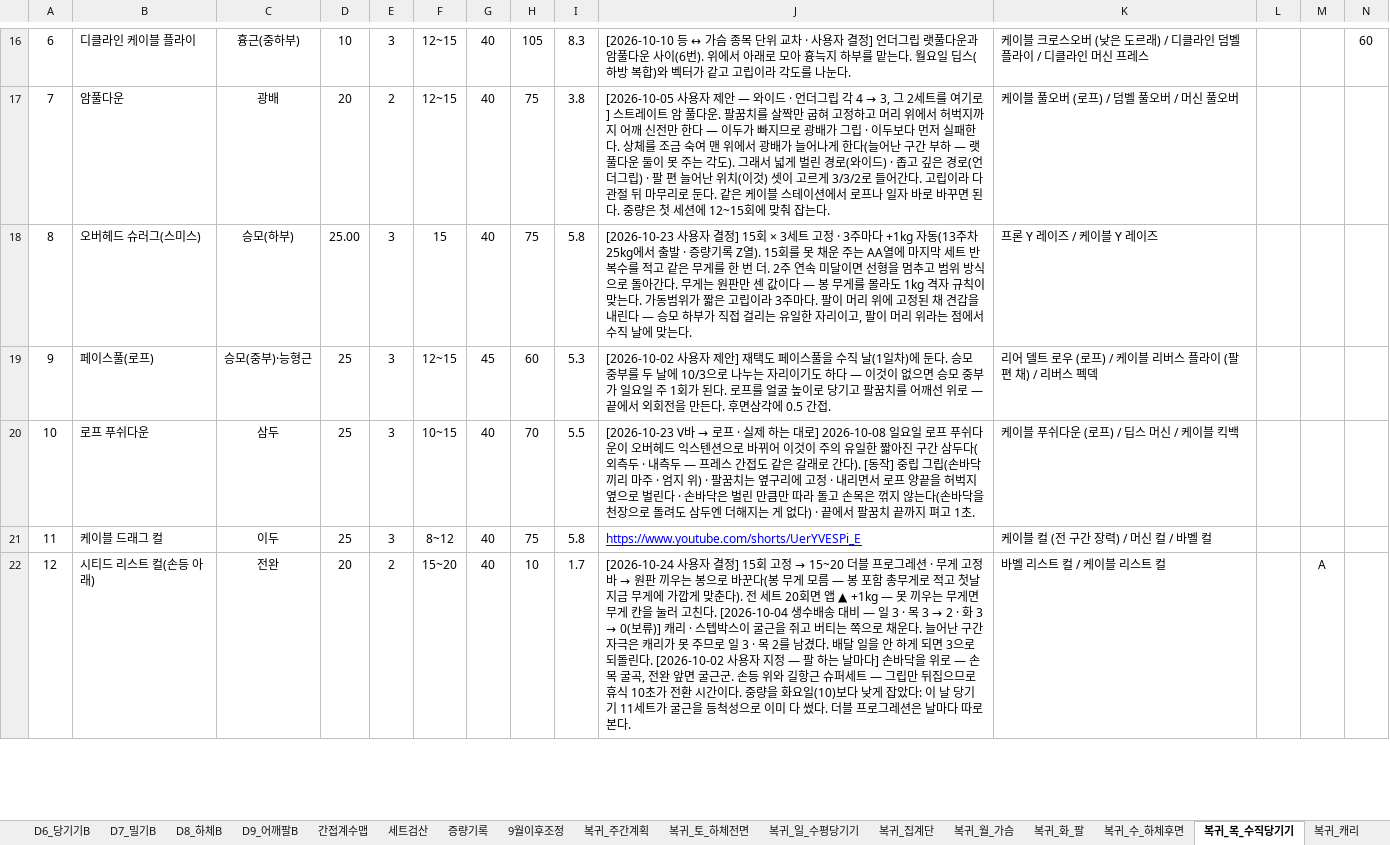
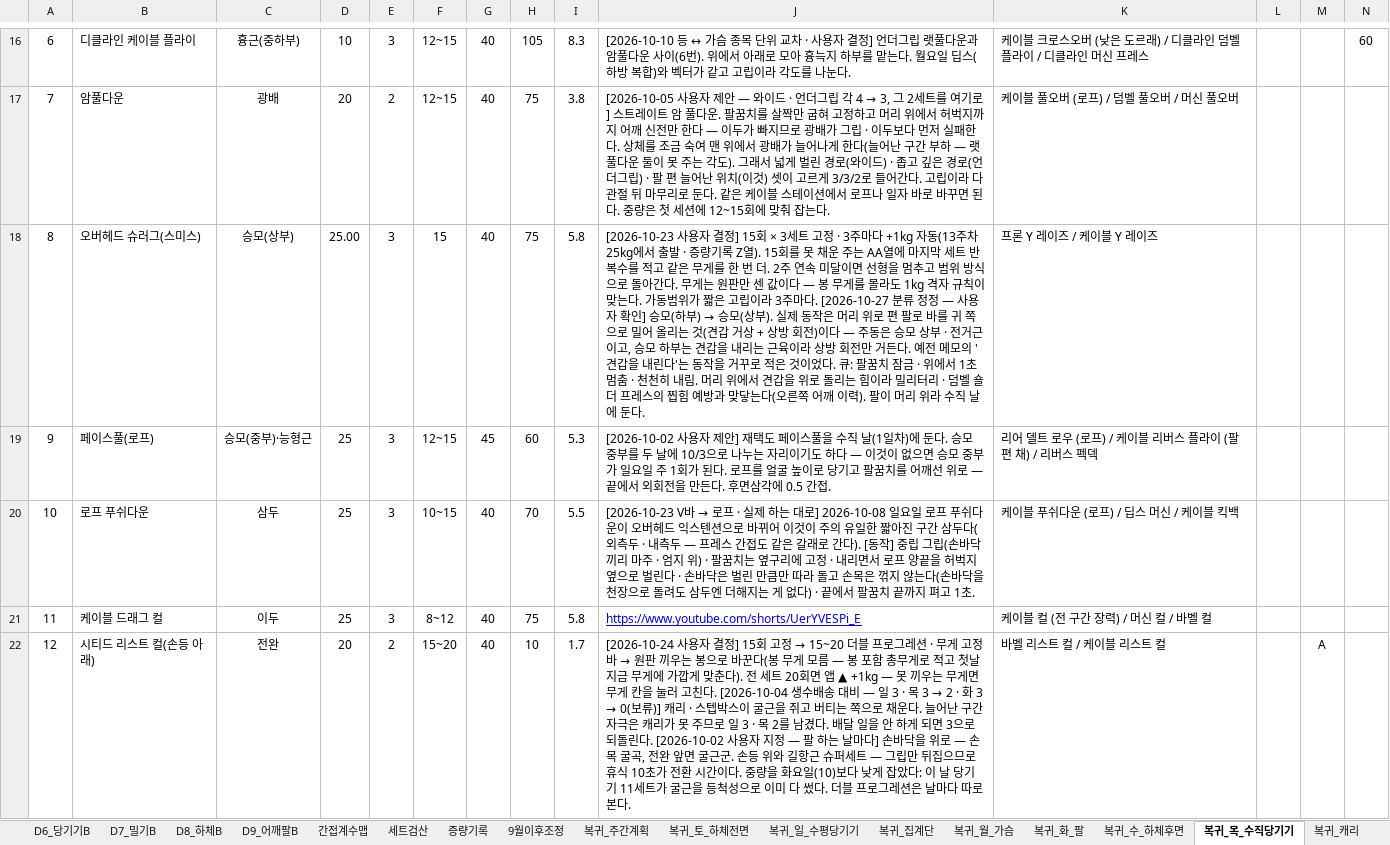
Before and after one commit to ktmffl-max/health1234, an Excel workbook: 운동프로그램_주6회_v20.xlsx, sheet 복귀_목_수직당기기, drawn as a sheet; only a part is shown, gaps mark what is left out; values as stored, in another font and other column widths than the file's, no borders; the diff names each change by its address in the sheet, - before the commit and + after, or states it on an @@ line.

```diff
--- a/운동프로그램_주6회_v20.xlsx (sheet 복귀_목_수직당기기)
+++ b/운동프로그램_주6회_v20.xlsx (sheet 복귀_목_수직당기기)
-C18: 승모(하부)
+C18: 승모(상부)
@@ J18: …주마다. 팔이 머리 위에 고정된 채 견갑을 내린다 — 승모 하부가 직접 걸리는 유일한 자리이고, 팔이 머리 위라는 점에서 수직 날에 맞는다. → …주마다. [2026-10-27 분류 정정 — 사용자 확인] 승모(하부) → 승모(상부). 실제 동작은 머리 위로 편 팔로 바를 귀 쪽으로 밀어 올리는 것(견갑 거상 + 상방 회전)이다 — 주동은 승모 상부 · 전거근이고, 승모 하부는 견갑을 내리는 근육이라 상방 회전만 거든다. 예전 메모의 '견갑을 내린다'는 동작을 거꾸로 적은 것이었다. 큐: 팔꿈치 잠금 · 위에서 1초 멈춤 · 천천히 내림. 머리 위에서 견갑을 위로 돌리는 힘이라 밀리터리 · 덤벨 숄더 프레스의 찝힘 예방과 맞닿는다(오른쪽 어깨 이력). 팔이 머리 위라 수직 날에 둔다. @@
```
Also changed, not shown: sheet 복귀_세트검산, 2 other files.
